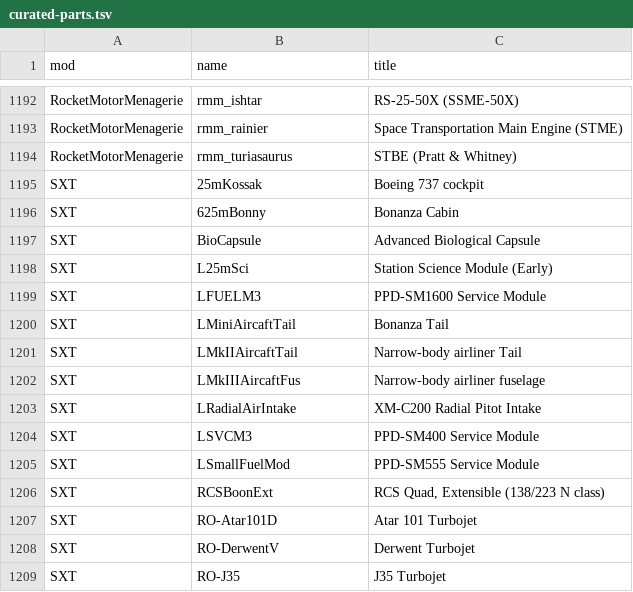
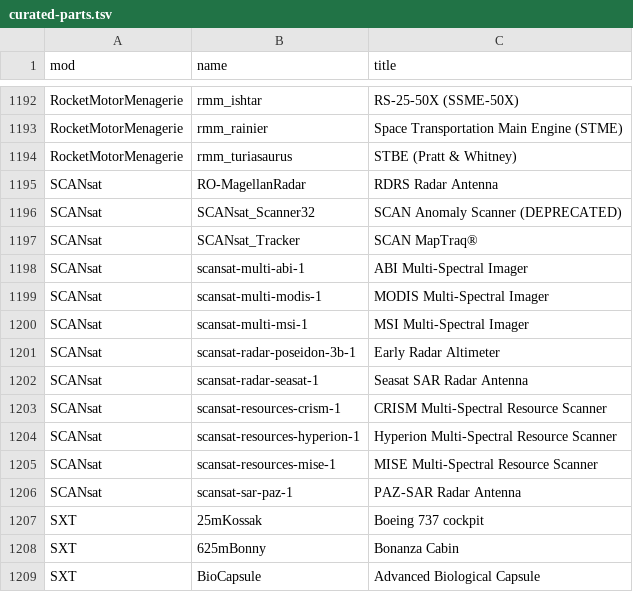
Before and after one commit to miskoltrans/RP-AXE, a TSV file: manifest/curated-parts.tsv, drawn as a sheet; only a part is shown, gaps mark what is left out; the shorter side is filled out with more unchanged rows.

```diff
--- a/manifest/curated-parts.tsv
+++ b/manifest/curated-parts.tsv
@@ -1194,2 +1194,14 @@ RocketMotorMenagerie	rmm_rainier	Space Transportation Main Engine (STME)
 RocketMotorMenagerie	rmm_turiasaurus	STBE (Pratt & Whitney)
+SCANsat	RO-MagellanRadar	RDRS Radar Antenna
+SCANsat	SCANsat_Scanner32	SCAN Anomaly Scanner (DEPRECATED)
+SCANsat	SCANsat_Tracker	SCAN MapTraq®
+SCANsat	scansat-multi-abi-1	ABI Multi-Spectral Imager
+SCANsat	scansat-multi-modis-1	MODIS Multi-Spectral Imager
+SCANsat	scansat-multi-msi-1	MSI Multi-Spectral Imager
+SCANsat	scansat-radar-poseidon-3b-1	Early Radar Altimeter
+SCANsat	scansat-radar-seasat-1	Seasat SAR Radar Antenna
+SCANsat	scansat-resources-crism-1	CRISM Multi-Spectral Resource Scanner
+SCANsat	scansat-resources-hyperion-1	Hyperion Multi-Spectral Resource Scanner
+SCANsat	scansat-resources-mise-1	MISE Multi-Spectral Resource Scanner
+SCANsat	scansat-sar-paz-1	PAZ-SAR Radar Antenna
 SXT	25mKossak	Boeing 737 cockpit
```
Also changed, not shown: 4 other files.
